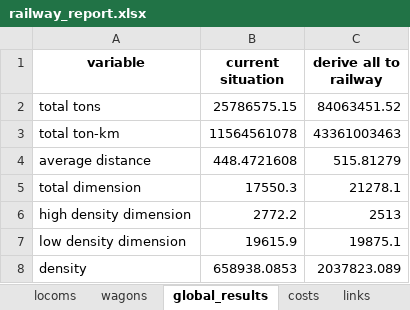
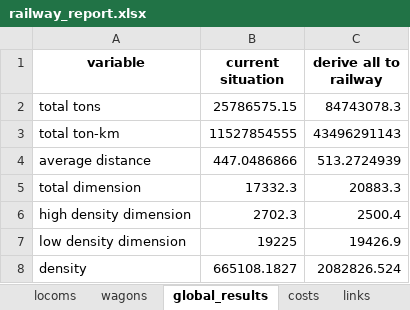
Before and after one commit to abenassi/freight-transport-network, an Excel workbook: reports/railway_report.xlsx, sheet global_results, drawn as a sheet; values as stored, in another font and other column widths than the file's, no borders; the diff names each change by its address in the sheet, - before the commit and + after, or states it on an @@ line.

```diff
--- a/reports/railway_report.xlsx (sheet global_results)
+++ b/reports/railway_report.xlsx (sheet global_results)
-C2 (derive all to railway): 84063451.52
+C2 (derive all to railway): 84743078.3
-B3 (current situation): 11564561078
+B3 (current situation): 11527854555
-C3 (derive all to railway): 43361003463
+C3 (derive all to railway): 43496291143
-B4 (current situation): 448.4721608
+B4 (current situation): 447.0486866
-C4 (derive all to railway): 515.81279
+C4 (derive all to railway): 513.2724939
-B5 (current situation): 17550.3
+B5 (current situation): 17332.3
-C5 (derive all to railway): 21278.1
+C5 (derive all to railway): 20883.3
-B6 (current situation): 2772.2
+B6 (current situation): 2702.3
-C6 (derive all to railway): 2513
+C6 (derive all to railway): 2500.4
-B7 (current situation): 19615.9
+B7 (current situation): 19225
-C7 (derive all to railway): 19875.1
+C7 (derive all to railway): 19426.9
-B8 (current situation): 658938.0853
+B8 (current situation): 665108.1827
-C8 (derive all to railway): 2037823.089
+C8 (derive all to railway): 2082826.524
```
Also changed, not shown: sheet od_pairs1, sheet links1, sheet links, sheet costs, sheet od_pairs, sheet locoms, 1 more sheet, data/railway_paths.xlsx, dijkstra/data/railway_links_table.xlsx, 10 other files.
